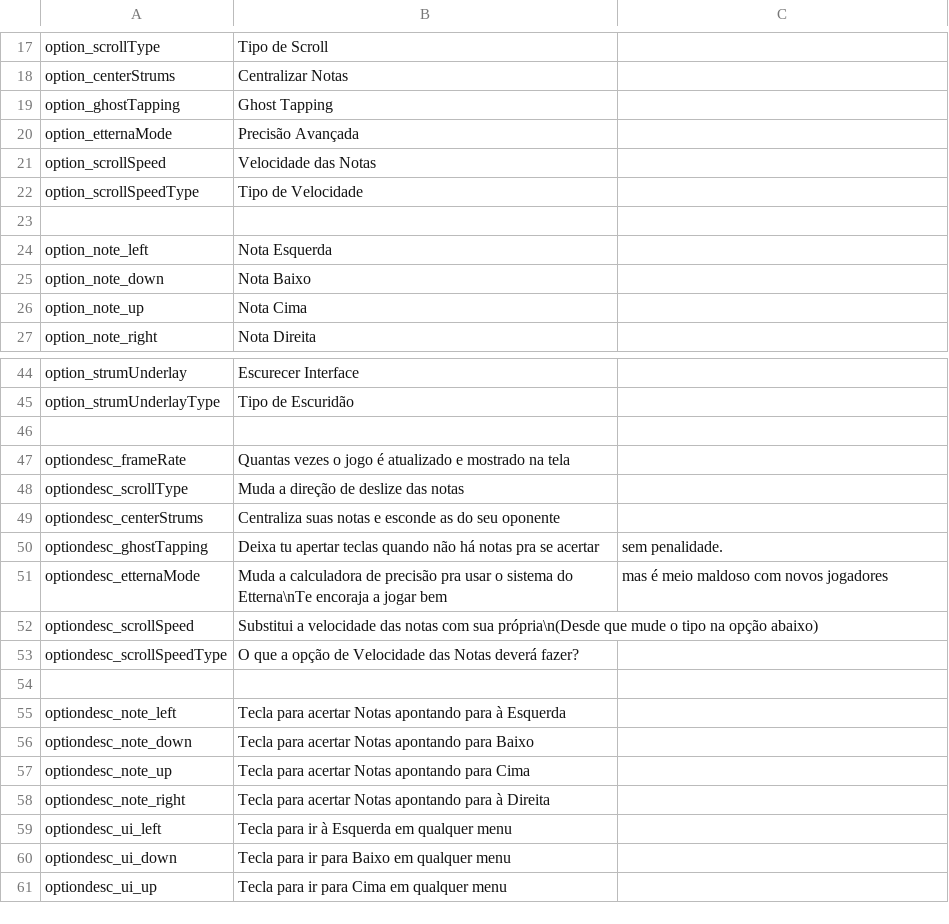
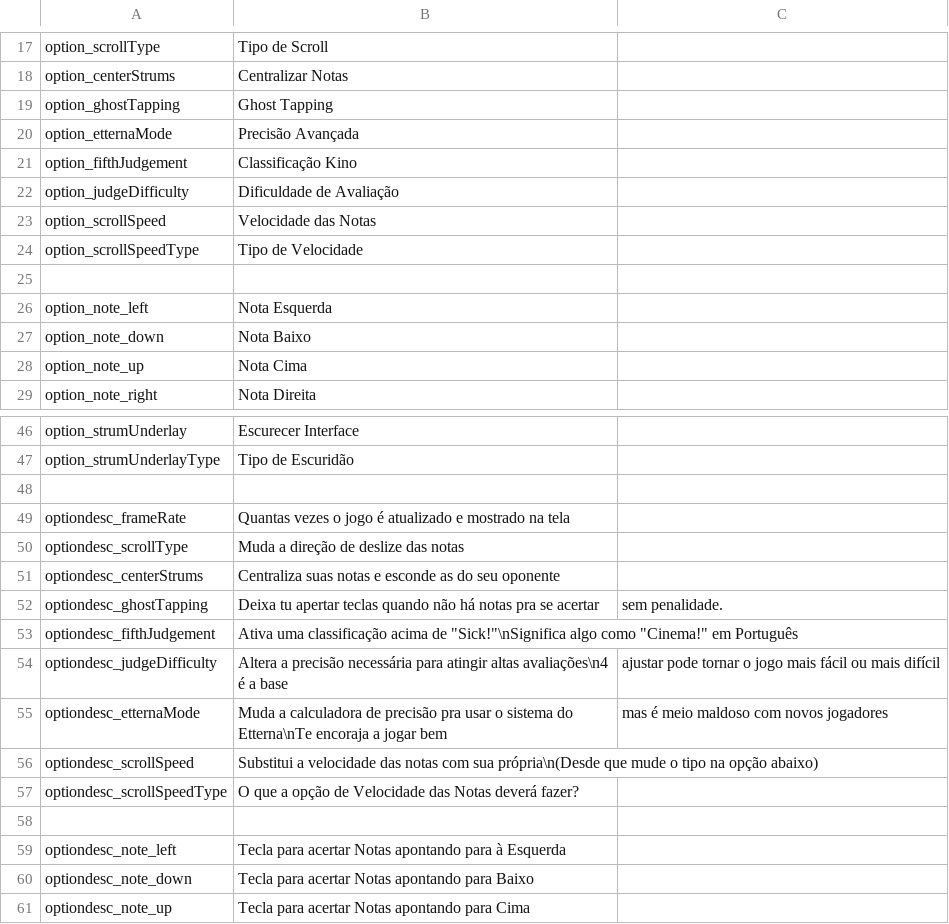
Before and after one commit to asmadeuxs/KadeFork, a CSV file: assets/data/locales/pt_BR/options.csv, drawn as a sheet; only a part is shown, gaps mark what is left out; the shorter side is filled out with more unchanged rows; the diff names each change by its address in the sheet, - before the commit and + after, or states it on an @@ line.

```diff
--- a/assets/data/locales/pt_BR/options.csv
+++ b/assets/data/locales/pt_BR/options.csv
+row 21: option_fifthJudgement | Classificação Kino
+row 22: option_judgeDifficulty | Dificuldade de Avaliação
+row 53: optiondesc_fifthJudgement | Ativa uma classificação acima de "Sick!"\nSignifica algo como "Cinema!" em Português
+row 54: optiondesc_judgeDifficulty | Altera a precisão necessária para atingir altas avaliações\n4 é a base | ajustar pode tornar o jogo mais fácil ou mais difícil
```
Also changed, not shown: assets/data/locales/en/options.csv, 12 other files.
